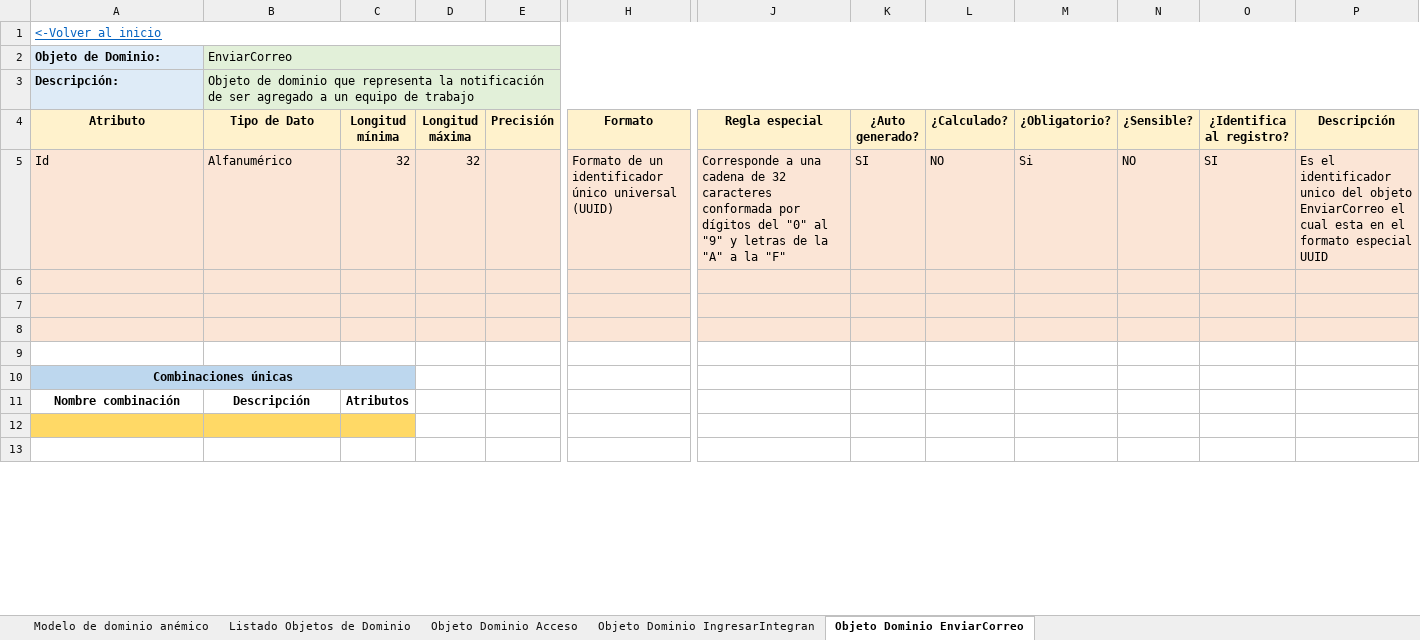
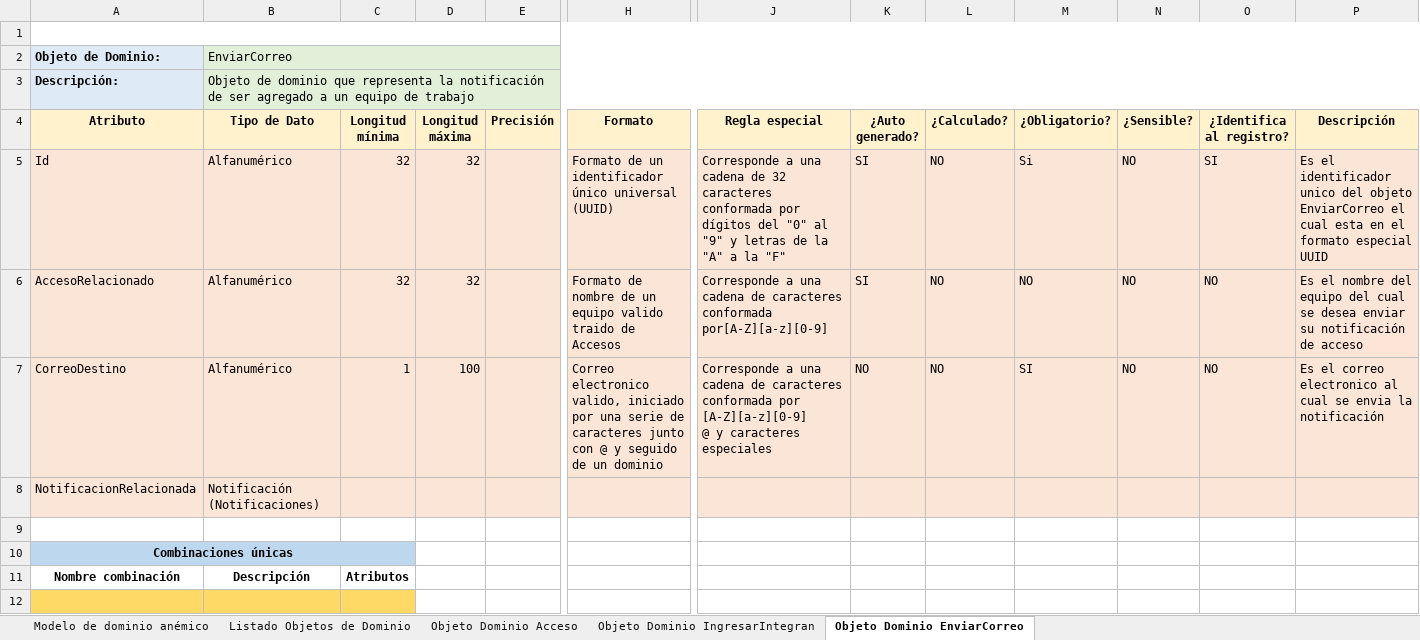
Before and after one commit to Migue1409-KP/DOO-working-group, an Excel workbook: ModelosEnriquecidos/Modelo enriquecido - Accesos.xlsx, sheet Objeto Dominio EnviarCorreo, drawn as a sheet; only a part is shown, gaps mark what is left out; the shorter side is filled out with more unchanged rows; values as stored, in another font and other column widths than the file's, no borders; rows hold the shown columns only; ↵ is a line break in a cell; the diff names each change by its address in the sheet, - before the commit and + after, or states it on an @@ line.

Commit message:
Actualizar documentos de modelo enriquecido

```diff
--- a/ModelosEnriquecidos/Modelo enriquecido - Accesos.xlsx (sheet Objeto Dominio EnviarCorreo)
+++ b/ModelosEnriquecidos/Modelo enriquecido - Accesos.xlsx (sheet Objeto Dominio EnviarCorreo)
-A1 (Atributo): <-Volver al inicio
+A1 (Atributo): (empty)
-row 6: (empty)
+row 6: AccesoRelacionado | Alfanumérico | 32 | 32 |  | Formato de nombre de un equipo valido traido de Accesos | Corresponde a una cadena de caracteres conformada por[A-Z][a-z][0-9] | SI | NO | NO | NO | NO | Es el nombre del equipo del cual se desea enviar su notificación de acceso
-row 7: (empty)
+row 7: CorreoDestino | Alfanumérico | 1 | 100 |  | Correo electronico valido, iniciado por una serie de caracteres junto con @ y seguido de un dominio | Corresponde a una cadena de caracteres conformada por [A-Z][a-z][0-9] ↵ @ y caracteres especiales | NO | NO | SI | NO | NO | Es el correo electronico al cual se envia la notificación
-row 8: (empty)
+row 8: NotificacionRelacionada | Notificación (Notificaciones)
```
Also changed, not shown: sheet Objeto Dominio Acceso, charts or pictures, ModelosEnriquecidos/Modelo enriquecido - Notificaciones.xlsx, ModelosEnriquecidos/Modelo enriquecido - Personalizaciones.xlsx, 1 other file.
